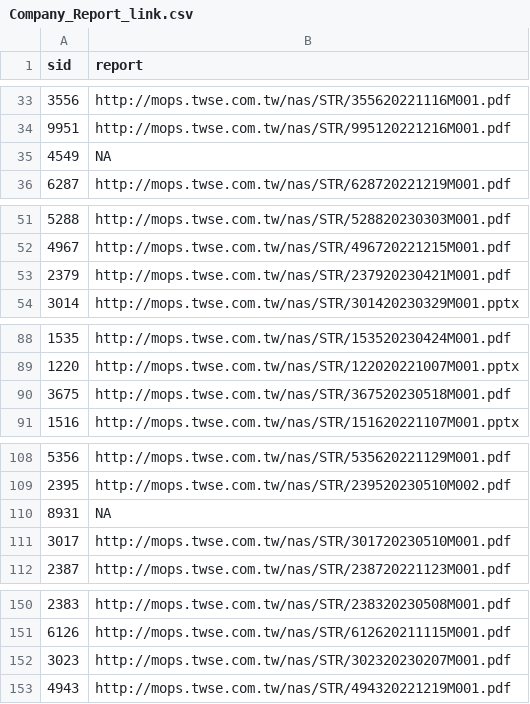
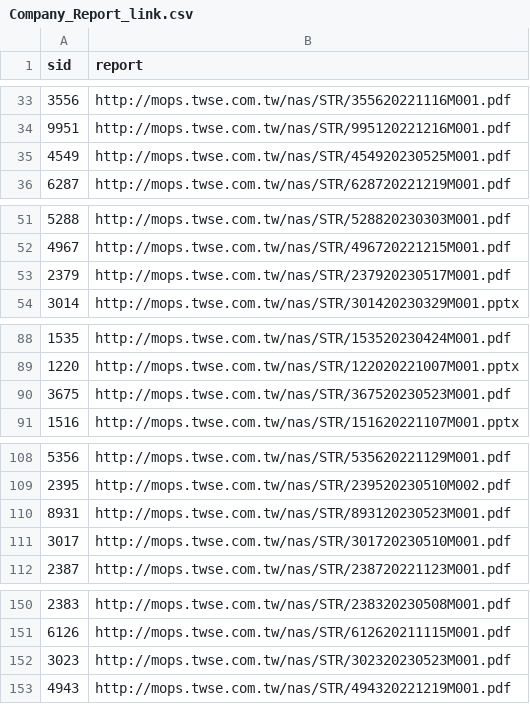
Before and after one commit to SSP6258/app_stock, a CSV file: Company_Report_link.csv, drawn as a sheet; only a part is shown, gaps mark what is left out; the diff covers the shown part only.

```diff
--- a/Company_Report_link.csv
+++ b/Company_Report_link.csv
@@ -34,3 +34,3 @@
 9951,http://mops.twse.com.tw/nas/STR/995120221216M001.pdf
-4549,NA
+4549,http://mops.twse.com.tw/nas/STR/454920230525M001.pdf
 6287,http://mops.twse.com.tw/nas/STR/628720221219M001.pdf
@@ -52,3 +52,3 @@
 4967,http://mops.twse.com.tw/nas/STR/496720221215M001.pdf
-2379,http://mops.twse.com.tw/nas/STR/237920230421M001.pdf
+2379,http://mops.twse.com.tw/nas/STR/237920230517M001.pdf
 3014,http://mops.twse.com.tw/nas/STR/301420230329M001.pptx
@@ -89,3 +89,3 @@
 1220,http://mops.twse.com.tw/nas/STR/122020221007M001.pptx
-3675,http://mops.twse.com.tw/nas/STR/367520230518M001.pdf
+3675,http://mops.twse.com.tw/nas/STR/367520230523M001.pdf
 1516,http://mops.twse.com.tw/nas/STR/151620221107M001.pptx
@@ -109,3 +109,3 @@
 2395,http://mops.twse.com.tw/nas/STR/239520230510M002.pdf
-8931,NA
+8931,http://mops.twse.com.tw/nas/STR/893120230523M001.pdf
 3017,http://mops.twse.com.tw/nas/STR/301720230510M001.pdf
@@ -151,3 +151,3 @@
 6126,http://mops.twse.com.tw/nas/STR/612620211115M001.pdf
-3023,http://mops.twse.com.tw/nas/STR/302320230207M001.pdf
+3023,http://mops.twse.com.tw/nas/STR/302320230523M001.pdf
 4943,http://mops.twse.com.tw/nas/STR/494320221219M001.pdf
```
Also changed, not shown: 11 edited cells elsewhere in this file, Yahoo_Health.csv, 1 other file.
